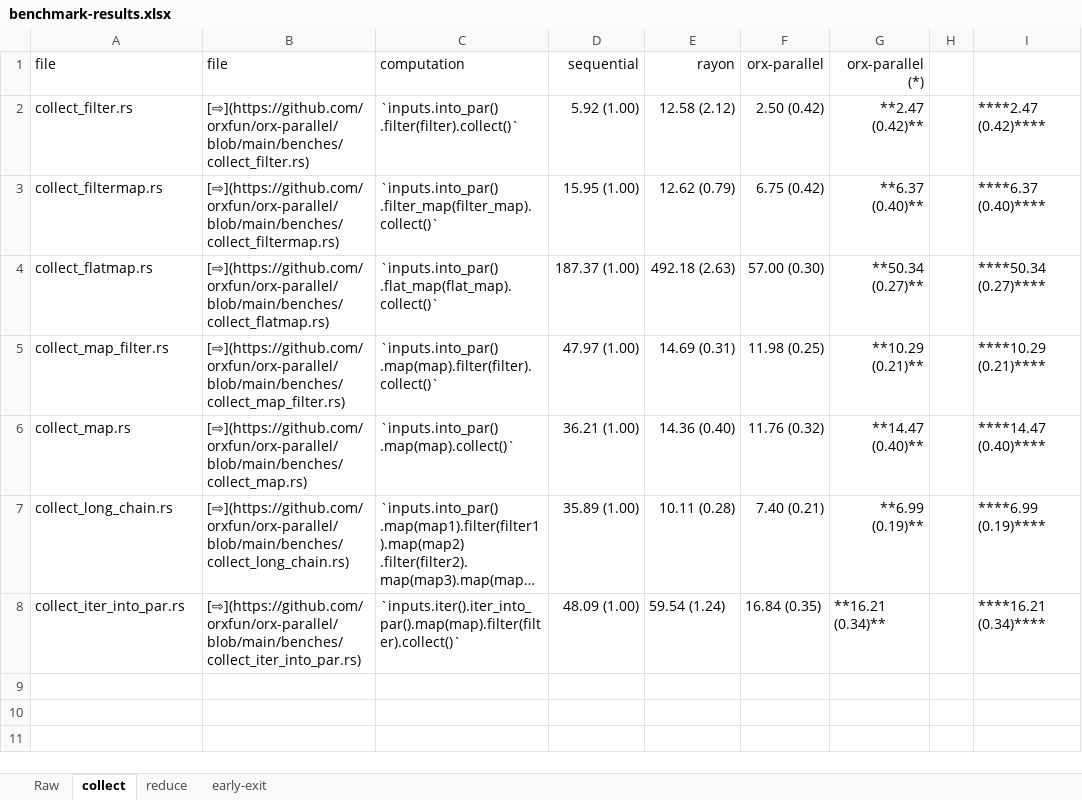
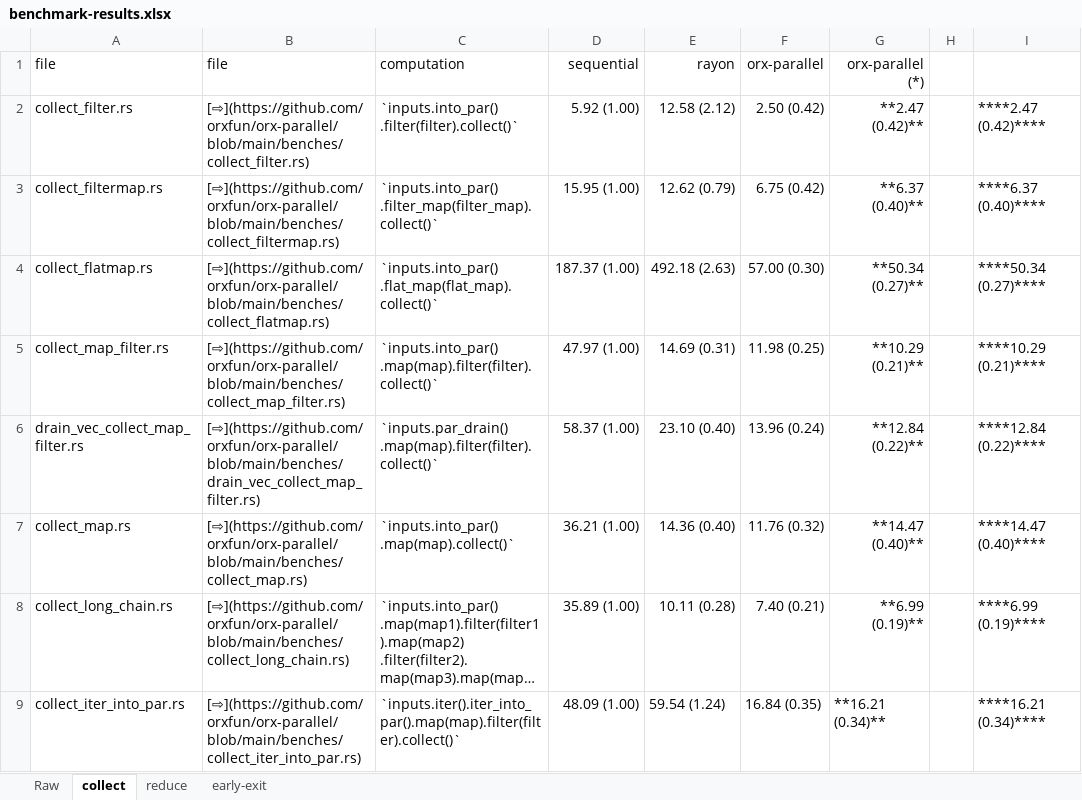
Before and after one commit to orxfun/orx-parallel, an Excel workbook: benches/results/benchmark-results.xlsx, sheet collect, drawn as a sheet; long unchanged cells end in …; values as stored, in another font and other column widths than the file's, no borders; ↵ is a line break in a cell; the diff names each change by its address in the sheet, - before the commit and + after, or states it on an @@ line.

Commit message:
parallel drain benchmark results are added

```diff
--- a/benches/results/benchmark-results.xlsx (sheet collect)
+++ b/benches/results/benchmark-results.xlsx (sheet collect)
+row 6: drain_vec_collect_map_filter.rs | [⇨](https://github.com/orxfun/orx-parallel/blob/main/benches/drain_vec_collect_map_filter.rs) | `inputs.par_drain() ↵ .map(map).filter(filter).collect()` | 58.37 (1.00) | 23.10 (0.40) | 13.96 (0.24) | **12.84 (0.22)** |  | ****12.84 (0.22)****
```
Also changed, not shown: sheet Raw.
